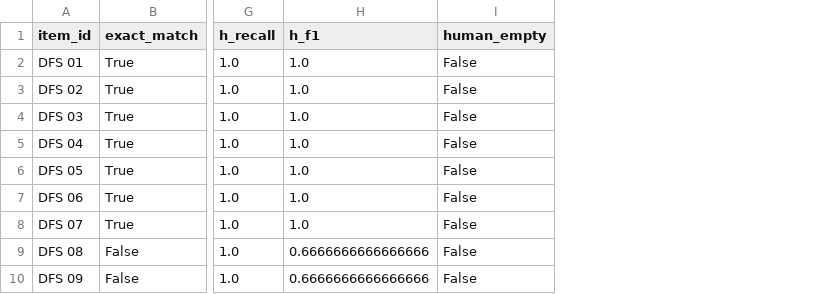
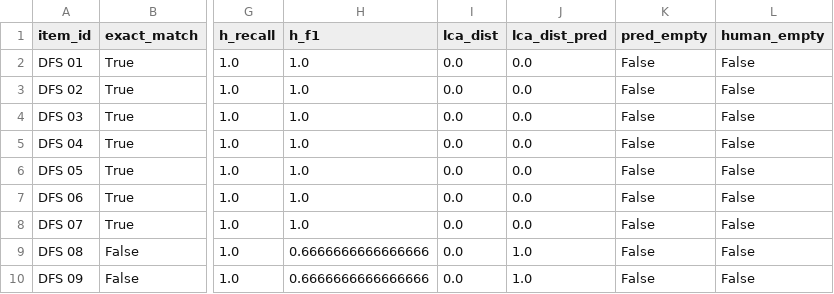
Before and after one commit to momoxmx/ODFA-LLM-Mapping, a CSV file: scores/score_v1.csv, drawn as a sheet; only a part is shown, gaps mark what is left out; the diff names each change by its address in the sheet, - before the commit and + after, or states it on an @@ line.

Commit message:
Add V4/V5: concept tree, question-class and concept axioms; LCA metrics; expert review tables

```diff
--- a/scores/score_v1.csv
+++ b/scores/score_v1.csv
+column I (lca_dist), rows 2-10: all 0.0
+column J (lca_dist_pred), rows 2-10: 0.0 | 0.0 | 0.0 | 0.0 | 0.0 | 0.0 | 0.0 | 1.0 | 1.0
+column K (pred_empty), rows 2-10: all False
```
Also changed, not shown: scores/score_v2.csv, scores/score_v3.csv, 16 other files.
